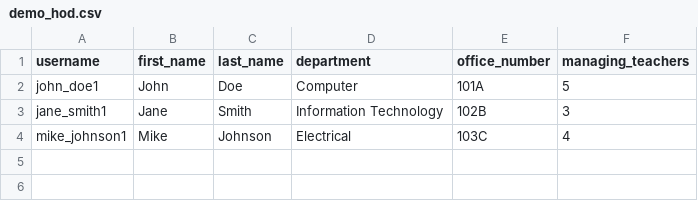
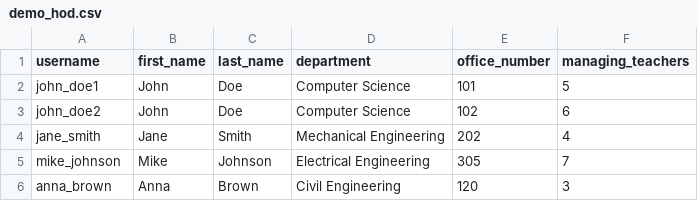
Before and after one commit to Kaditya67/Attrendance-System, a CSV file: attendence/static/demo_hod.csv, drawn as a sheet.

```diff
--- a/attendence/static/demo_hod.csv
+++ b/attendence/static/demo_hod.csv
@@ -1,4 +1,6 @@
 username,first_name,last_name,department,office_number,managing_teachers
-john_doe1,John,Doe,Computer,101A,5
-jane_smith1,Jane,Smith,Information Technology,102B,3
-mike_johnson1,Mike,Johnson,Electrical,103C,4
+john_doe1,John,Doe,Computer Science,101,5
+john_doe2,John,Doe,Computer Science,102,6
+jane_smith,Jane,Smith,Mechanical Engineering,202,4
+mike_johnson,Mike,Johnson,Electrical Engineering,305,7
+anna_brown,Anna,Brown,Civil Engineering,120,3
```
Also changed, not shown: 10 other files.
